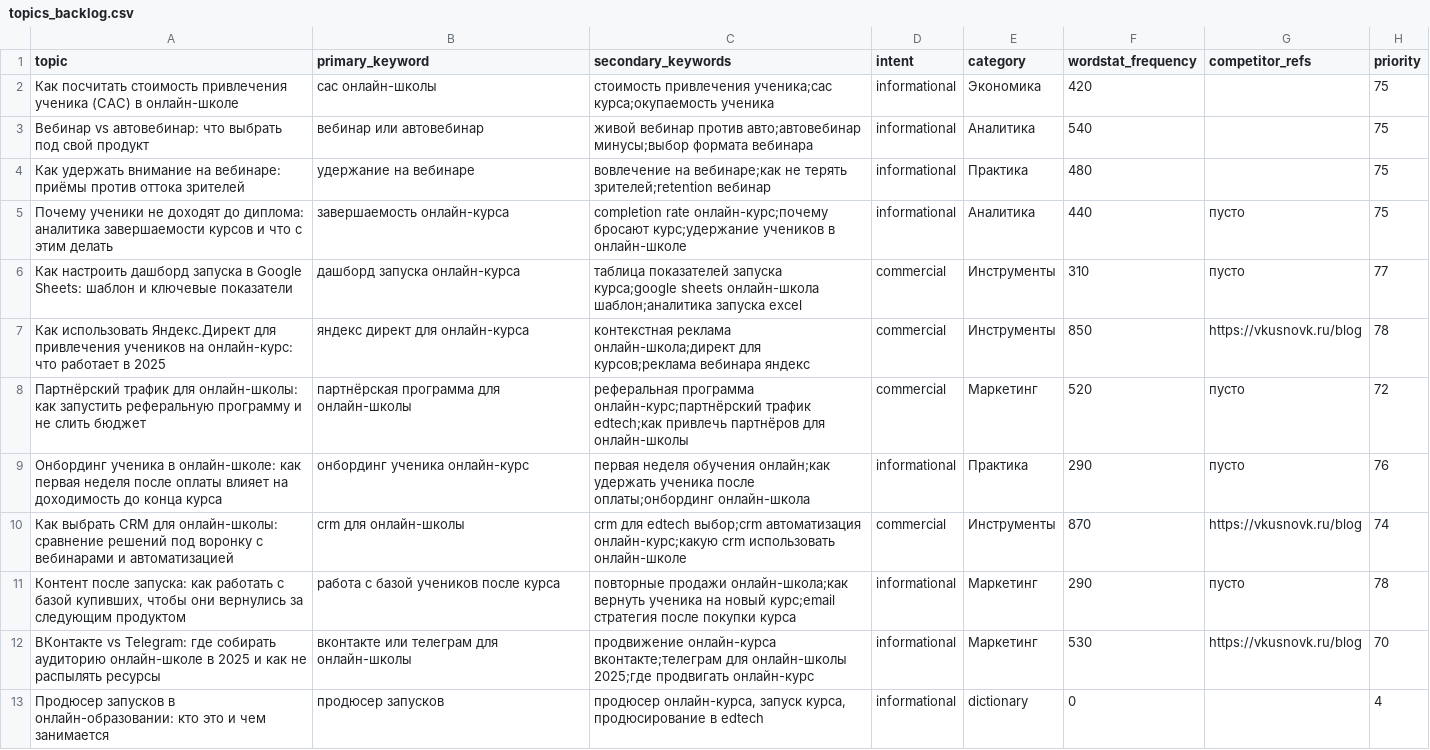
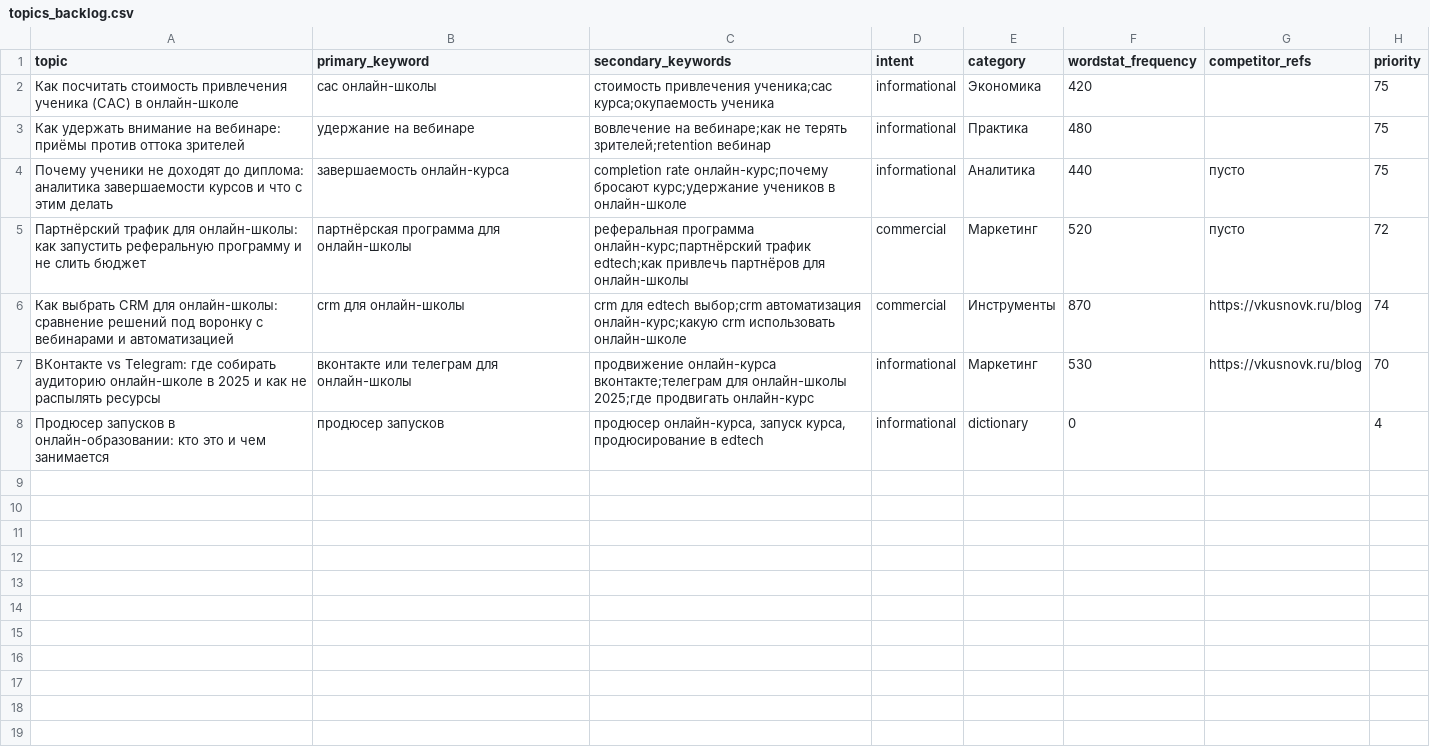
Before and after one commit to gipotezateam-maker/gipoteza-seo, a CSV file: content-factory/data/topics_backlog.csv, drawn as a sheet.

Commit message:
content-factory: обновление backlog/used за 2026-08-16

```diff
--- a/content-factory/data/topics_backlog.csv
+++ b/content-factory/data/topics_backlog.csv
@@ -2,11 +2,6 @@ topic,primary_keyword,secondary_keywords,intent,category,wordstat_frequency,comp
 Как посчитать стоимость привлечения ученика (CAC) в онлайн-школе,cac онлайн-школы,стоимость привлечения ученика;cac курса;окупаемость ученика,informational,Экономика,420,,75
-Вебинар vs автовебинар: что выбрать под свой продукт,вебинар или автовебинар,живой вебинар против авто;автовебинар минусы;выбор формата вебинара,informational,Аналитика,540,,75
 Как удержать внимание на вебинаре: приёмы против оттока зрителей,удержание на вебинаре,вовлечение на вебинаре;как не терять зрителей;retention вебинар,informational,Практика,480,,75
 Почему ученики не доходят до диплома: аналитика завершаемости курсов и что с этим делать,завершаемость онлайн-курса,completion rate онлайн-курс;почему бросают курс;удержание учеников в онлайн-школе,informational,Аналитика,440,пусто,75
-Как настроить дашборд запуска в Google Sheets: шаблон и ключевые показатели,дашборд запуска онлайн-курса,таблица показателей запуска курса;google sheets онлайн-школа шаблон;аналитика запуска excel,commercial,Инструменты,310,пусто,77
-Как использовать Яндекс.Директ для привлечения учеников на онлайн-курс: что работает в 2025,яндекс директ для онлайн-курса,контекстная реклама онлайн-школа;директ для курсов;реклама вебинара яндекс,commercial,Инструменты,850,https://vkusnovk.ru/blog,78
 Партнёрский трафик для онлайн-школы: как запустить реферальную программу и не слить бюджет,партнёрская программа для онлайн-школы,реферальная программа онлайн-курс;партнёрский трафик edtech;как привлечь партнёров для онлайн-школы,commercial,Маркетинг,520,пусто,72
-Онбординг ученика в онлайн-школе: как первая неделя после оплаты влияет на доходимость до конца курса,онбординг ученика онлайн-курс,первая неделя обучения онлайн;как удержать ученика после оплаты;онбординг онлайн-школа,informational,Практика,290,пусто,76
 Как выбрать CRM для онлайн-школы: сравнение решений под воронку с вебинарами и автоматизацией,crm для онлайн-школы,crm для edtech выбор;crm автоматизация онлайн-курс;какую crm использовать онлайн-школе,commercial,Инструменты,870,https://vkusnovk.ru/blog,74
-"Контент после запуска: как работать с базой купивших, чтобы они вернулись за следующим продуктом",работа с базой учеников после курса,повторные продажи онлайн-школа;как вернуть ученика на новый курс;email стратегия после покупки курса,informational,Маркетинг,290,пусто,78
 ВКонтакте vs Telegram: где собирать аудиторию онлайн-школе в 2025 и как не распылять ресурсы,вконтакте или телеграм для онлайн-школы,продвижение онлайн-курса вконтакте;телеграм для онлайн-школы 2025;где продвигать онлайн-курс,informational,Маркетинг,530,https://vkusnovk.ru/blog,70
```
Also changed, not shown: content-factory/data/topics_used.csv.
